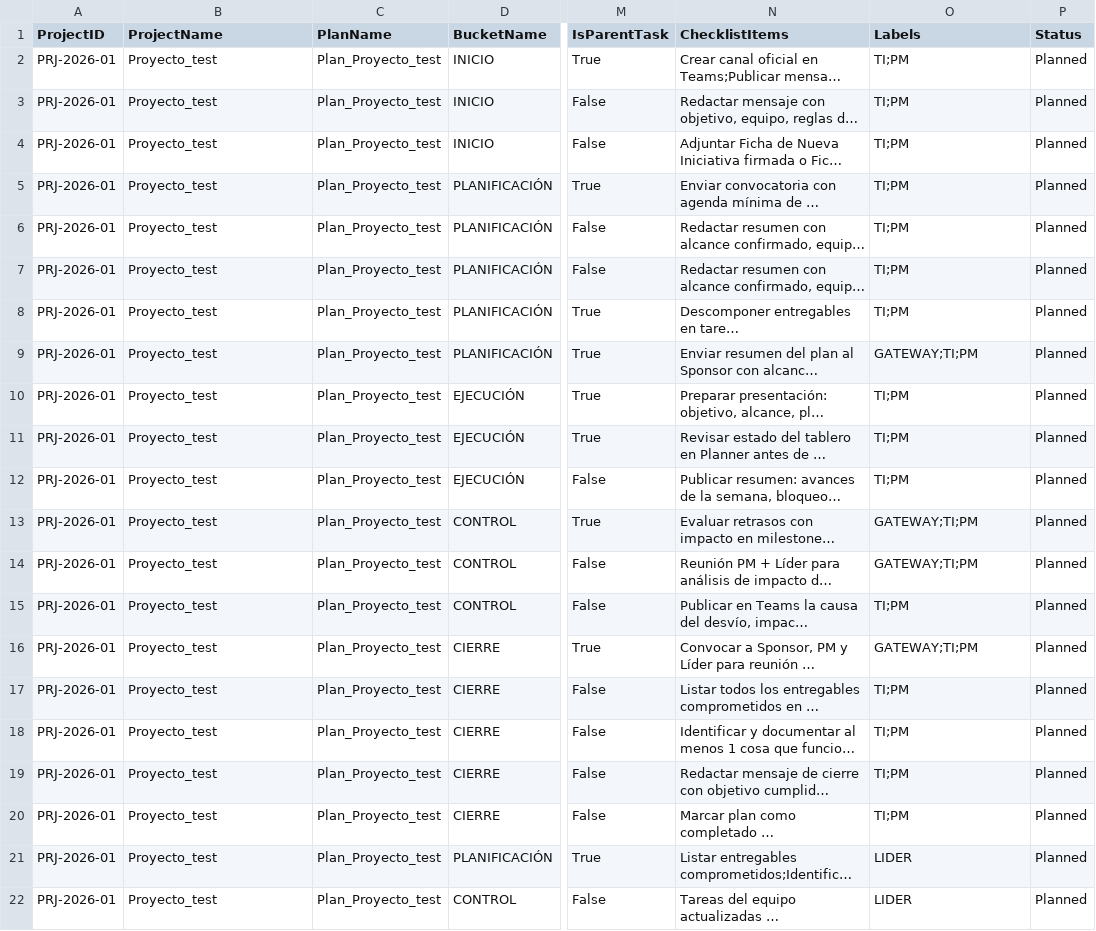
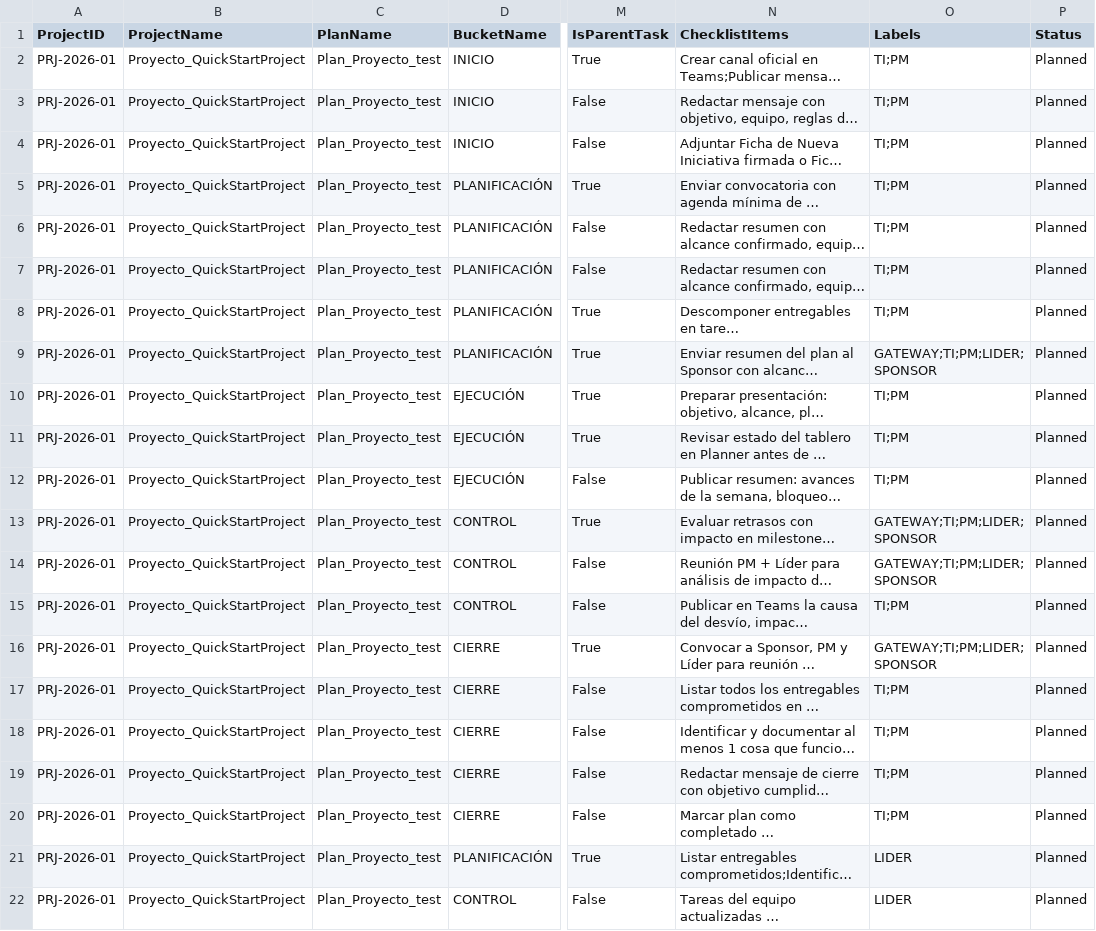
Before and after one commit to diegosvart/grupoebi-ms365-graph-automation, a CSV file: templates/default_init/Planner_Template_DEFAULT_V3.csv, drawn as a sheet; only a part is shown, gaps mark what is left out; long unchanged cells end in …; the diff names each change by its address in the sheet, - before the commit and + after, or states it on an @@ line.

```diff
--- a/templates/default_init/Planner_Template_DEFAULT_V3.csv
+++ b/templates/default_init/Planner_Template_DEFAULT_V3.csv
-B2:B22 (ProjectName): Proyecto_test
+B2:B22 (ProjectName): Proyecto_QuickStartProject
-O9 (Labels): GATEWAY;TI;PM
+O9 (Labels): GATEWAY;TI;PM;LIDER;SPONSOR
-O13:O14 (Labels): GATEWAY;TI;PM
+O13:O14 (Labels): GATEWAY;TI;PM;LIDER;SPONSOR
-O16 (Labels): GATEWAY;TI;PM
+O16 (Labels): GATEWAY;TI;PM;LIDER;SPONSOR
```
Also changed, not shown: 3 other files.
